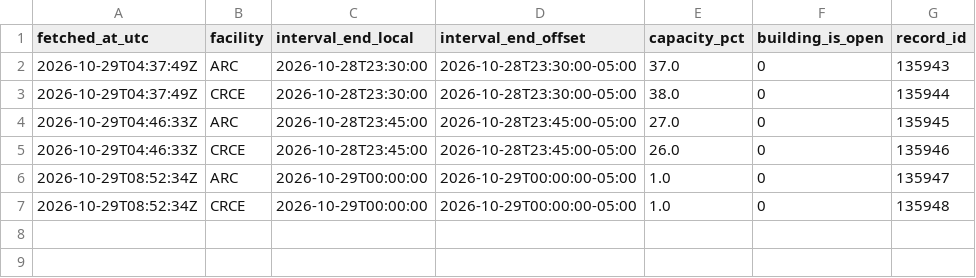
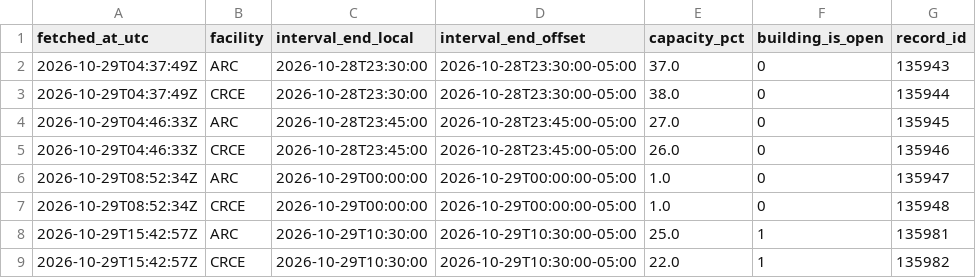
Before and after one commit to s4ndyz/crowd4cast, a CSV file: building.csv, drawn as a sheet; the diff names each change by its address in the sheet, - before the commit and + after, or states it on an @@ line.

```diff
--- a/building.csv
+++ b/building.csv
+row 8: 2026-10-29T15:42:57Z | ARC | 2026-10-29T10:30:00 | 2026-10-29T10:30:00-05:00 | 25.0 | 1 | 135981
+row 9: 2026-10-29T15:42:57Z | CRCE | 2026-10-29T10:30:00 | 2026-10-29T10:30:00-05:00 | 22.0 | 1 | 135982
```
Also changed, not shown: day.csv, polls.csv, 1 other file.
